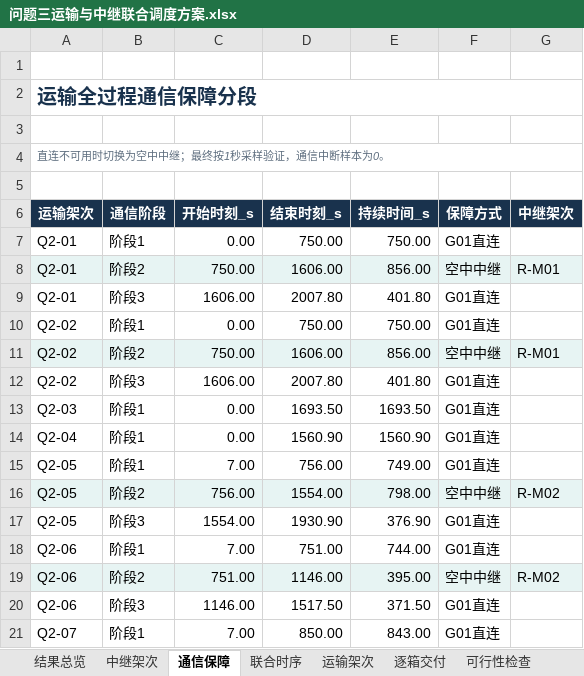
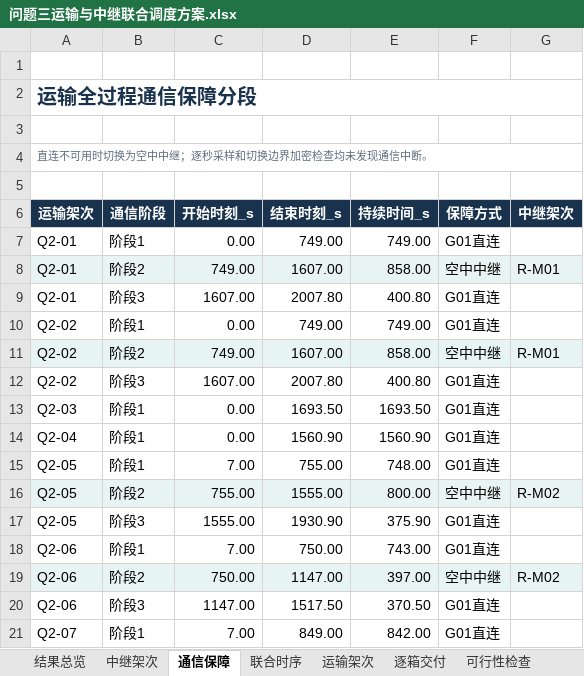
Before and after one commit to nardellamumper179-eng/huaweicup_d_zz2609, an Excel workbook: outputs/问题三运输与中继联合调度方案.xlsx, sheet 通信保障, drawn as a sheet; only a part is shown; values as stored, in another font and other column widths than the file's, no borders; the diff covers the shown part only; the diff names each change by its address in the sheet, - before the commit and + after, or states it on an @@ line.

```diff
--- a/outputs/问题三运输与中继联合调度方案.xlsx (sheet 通信保障)
+++ b/outputs/问题三运输与中继联合调度方案.xlsx (sheet 通信保障)
-A4 (运输架次): 直连不可用时切换为空中中继；最终按1秒采样验证，通信中断样本为0。
+A4 (运输架次): 直连不可用时切换为空中中继；逐秒采样和切换边界加密检查均未发现通信中断。
-D7 (结束时刻_s): 750.00
+D7 (结束时刻_s): 749.00
-E7 (持续时间_s): 750.00
+E7 (持续时间_s): 749.00
-C8 (开始时刻_s): 750.00
+C8 (开始时刻_s): 749.00
-D8 (结束时刻_s): 1606.00
+D8 (结束时刻_s): 1607.00
-E8 (持续时间_s): 856.00
+E8 (持续时间_s): 858.00
-C9 (开始时刻_s): 1606.00
+C9 (开始时刻_s): 1607.00
-E9 (持续时间_s): 401.80
+E9 (持续时间_s): 400.80
-D10 (结束时刻_s): 750.00
+D10 (结束时刻_s): 749.00
-E10 (持续时间_s): 750.00
+E10 (持续时间_s): 749.00
-C11 (开始时刻_s): 750.00
+C11 (开始时刻_s): 749.00
-D11 (结束时刻_s): 1606.00
+D11 (结束时刻_s): 1607.00
-E11 (持续时间_s): 856.00
+E11 (持续时间_s): 858.00
-C12 (开始时刻_s): 1606.00
+C12 (开始时刻_s): 1607.00
-E12 (持续时间_s): 401.80
+E12 (持续时间_s): 400.80
-D15 (结束时刻_s): 756.00
+D15 (结束时刻_s): 755.00
-E15 (持续时间_s): 749.00
+E15 (持续时间_s): 748.00
-C16 (开始时刻_s): 756.00
+C16 (开始时刻_s): 755.00
-D16 (结束时刻_s): 1554.00
+D16 (结束时刻_s): 1555.00
-E16 (持续时间_s): 798.00
+E16 (持续时间_s): 800.00
-C17 (开始时刻_s): 1554.00
+C17 (开始时刻_s): 1555.00
-E17 (持续时间_s): 376.90
+E17 (持续时间_s): 375.90
-D18 (结束时刻_s): 751.00
+D18 (结束时刻_s): 750.00
-E18 (持续时间_s): 744.00
+E18 (持续时间_s): 743.00
-C19 (开始时刻_s): 751.00
+C19 (开始时刻_s): 750.00
-D19 (结束时刻_s): 1146.00
+D19 (结束时刻_s): 1147.00
-E19 (持续时间_s): 395.00
+E19 (持续时间_s): 397.00
-C20 (开始时刻_s): 1146.00
+C20 (开始时刻_s): 1147.00
-E20 (持续时间_s): 371.50
+E20 (持续时间_s): 370.50
-D21 (结束时刻_s): 850.00
+D21 (结束时刻_s): 849.00
-E21 (持续时间_s): 843.00
+E21 (持续时间_s): 842.00
```
Also changed, not shown: 2 removed rows and 98 edited cells elsewhere in this sheet, sheet Q3_通信保障, sheet 中继架次, sheet Q3_中继架次, sheet 结果总览, sheet 可行性检查, sheet 联合时序, 11 other files.
